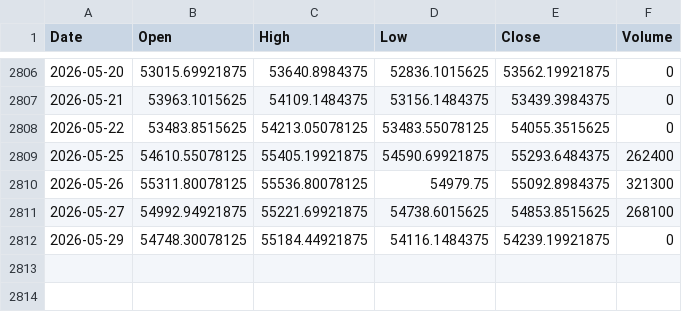
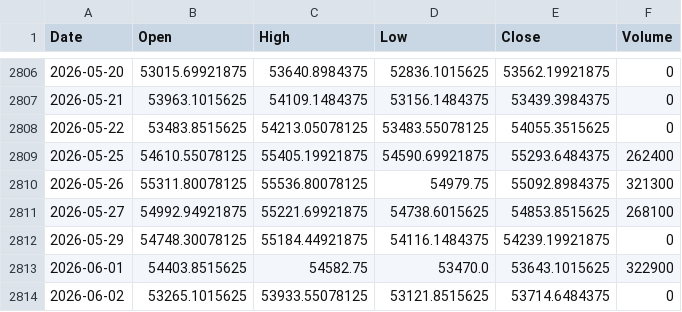
Before and after one commit to pravindev666/Jacob-XGBoost-Classifier, a CSV file: data/bank_nifty_daily.csv, drawn as a sheet; only a part is shown, gaps mark what is left out.

```diff
--- a/data/bank_nifty_daily.csv
+++ b/data/bank_nifty_daily.csv
@@ -2812 +2812,3 @@ Date,Open,High,Low,Close,Volume
 2026-05-29,54748.30078125,55184.44921875,54116.1484375,54239.19921875,0
+2026-06-01,54403.8515625,54582.75,53470.0,53643.1015625,322900
+2026-06-02,53265.1015625,53933.55078125,53121.8515625,53714.6484375,0
```
Also changed, not shown: data/fii_dii_daily.csv, data/nifty_daily.csv, 4 other files.
